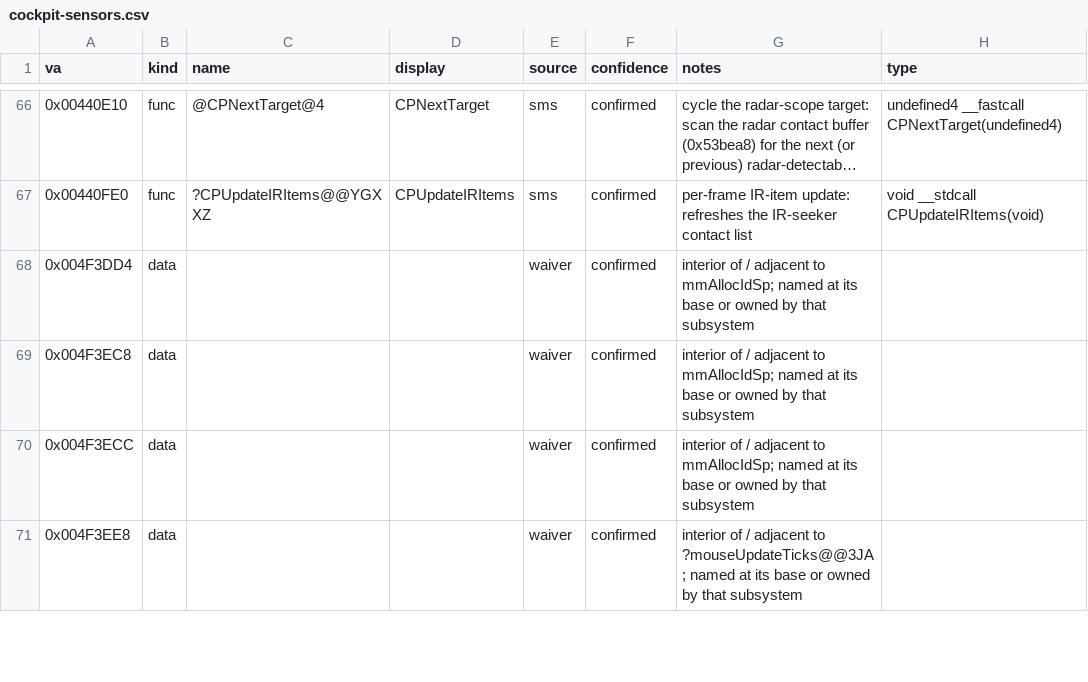
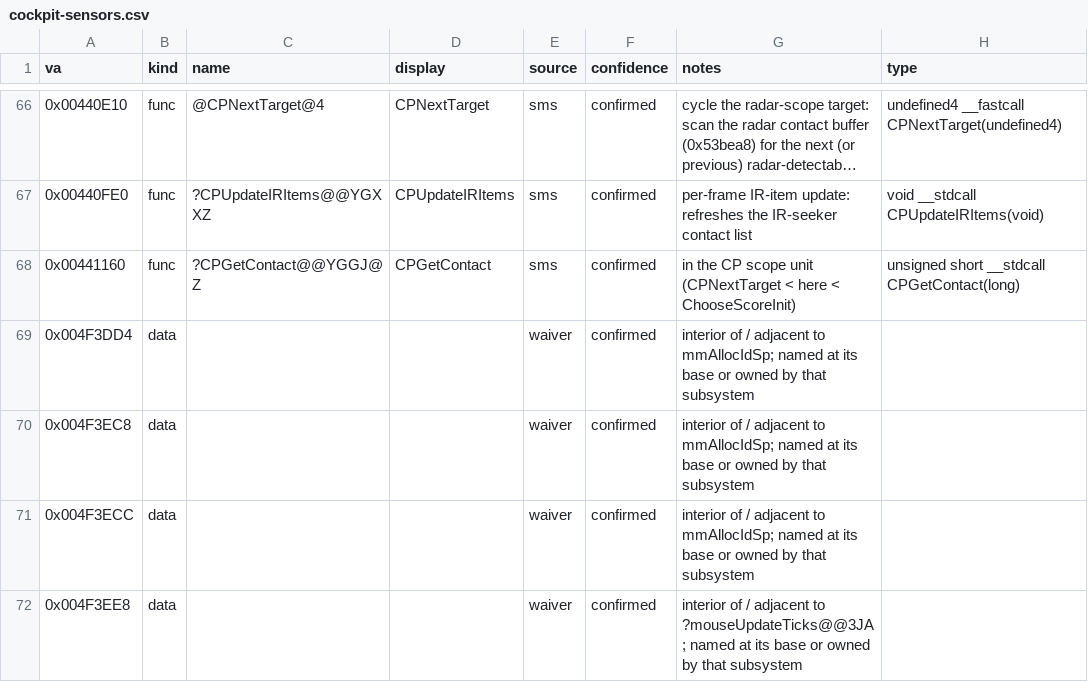
Before and after one commit to jomkz/fighters-codex, a CSV file: db/symbols/cockpit-sensors.csv, drawn as a sheet; only a part is shown, gaps mark what is left out; long unchanged cells end in …; the diff names each change by its address in the sheet, - before the commit and + after, or states it on an @@ line.

Commit message:
re: batch #482 tail — scattered picks across seven subsystems
Third scattered-tail batch, 26 funcs, each with name + VA-interleaving
evidence (caller-graph used only as corroboration):

- input: the targeting-key unit 0x4140A0-0x4144B0 (SetPlayerTarget,
  TargetNearestTo, GetTargetPositions, Targetable, SetPlayerContact,
  ContactNearestTo, GetContactPositions) — sits between
  SlewObjListCollect and FlightKey; input already owns the same-family
  PickVisibleTarget
- cockpit-sensors: CPGetContact (inside the CP scope unit)
- flight-model: IntersectB (sibling of claimed IntersectT, same
  signature, 0x68 apart)
- video: ZeroFrame (follows VDOInit) + the VESA trio WritePalette/
  SetVESABank/SetVESATop (directly precede InitCobra)
- objects: FlightControlOverMe, NPCSetStateTarget, NPCSetReact,
  AmmoForClass (NPC/GV class-proc region) + the streamer unit
  FindStreamerDef/DrawStreamer/StreamersInit/StreamersUpdate/
  StreamersShutdown nested inside the PLANE region; new STREAMER_DEF
  opaque type
- ai: MVRMove, MVRApproachTarget (MVR maneuver family, interleaved with
  MVRJink/MVRSplitS/MVRImmelman)
- startup: IsBrentDLL, LoadBrentDLL (PE/DLL-loader family from #534)

Notes vs the session plan: IntersectB homes to flight-model (not
collision) and the streamers to objects (not renderer) — the DB
evidence overrode the prior session's predictions.

FA.EXE named_unclaimed 140 -> 114, unclaimed 526 -> 500.

Signed-off-by: John McKenzie <john@mkz.io>

```diff
--- a/db/symbols/cockpit-sensors.csv
+++ b/db/symbols/cockpit-sensors.csv
+row 68: 0x00441160 | func | ?CPGetContact@@YGGJ@Z | CPGetContact | sms | confirmed | in the CP scope unit (CPNextTarget < here < ChooseScoreInit) | unsigned short __stdcall CPGetContact(long)
```
Also changed, not shown: db/coverage-baseline.csv, 24 other files.
